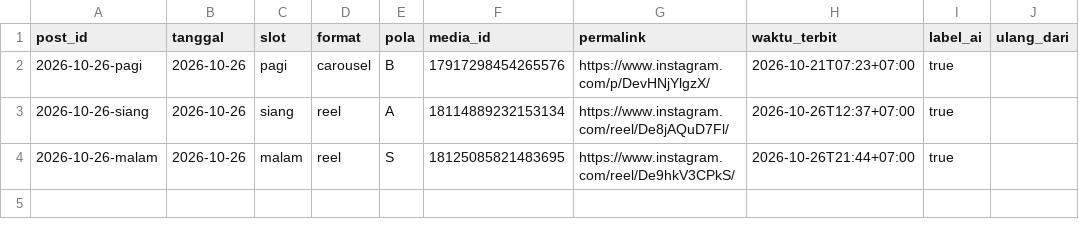
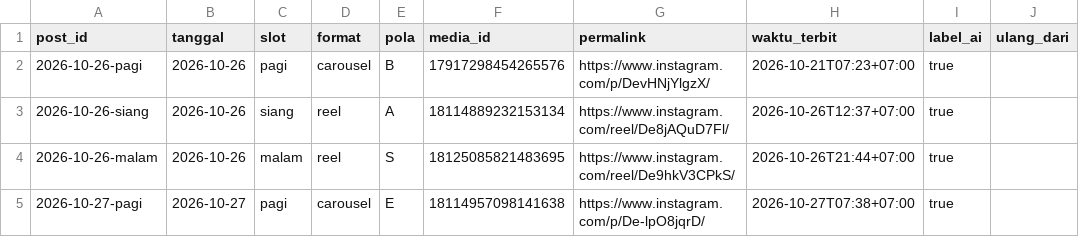
Before and after one commit to Nara-edu26/nara-autopilot, a CSV file: data/posted.csv, drawn as a sheet; the diff names each change by its address in the sheet, - before the commit and + after, or states it on an @@ line.

```diff
--- a/data/posted.csv
+++ b/data/posted.csv
+row 5: 2026-10-27-pagi | 2026-10-27 | pagi | carousel | E | 18114957098141638 | https://www.instagram.com/p/De-lpO8jqrD/ | 2026-10-27T07:38+07:00 | true
```
